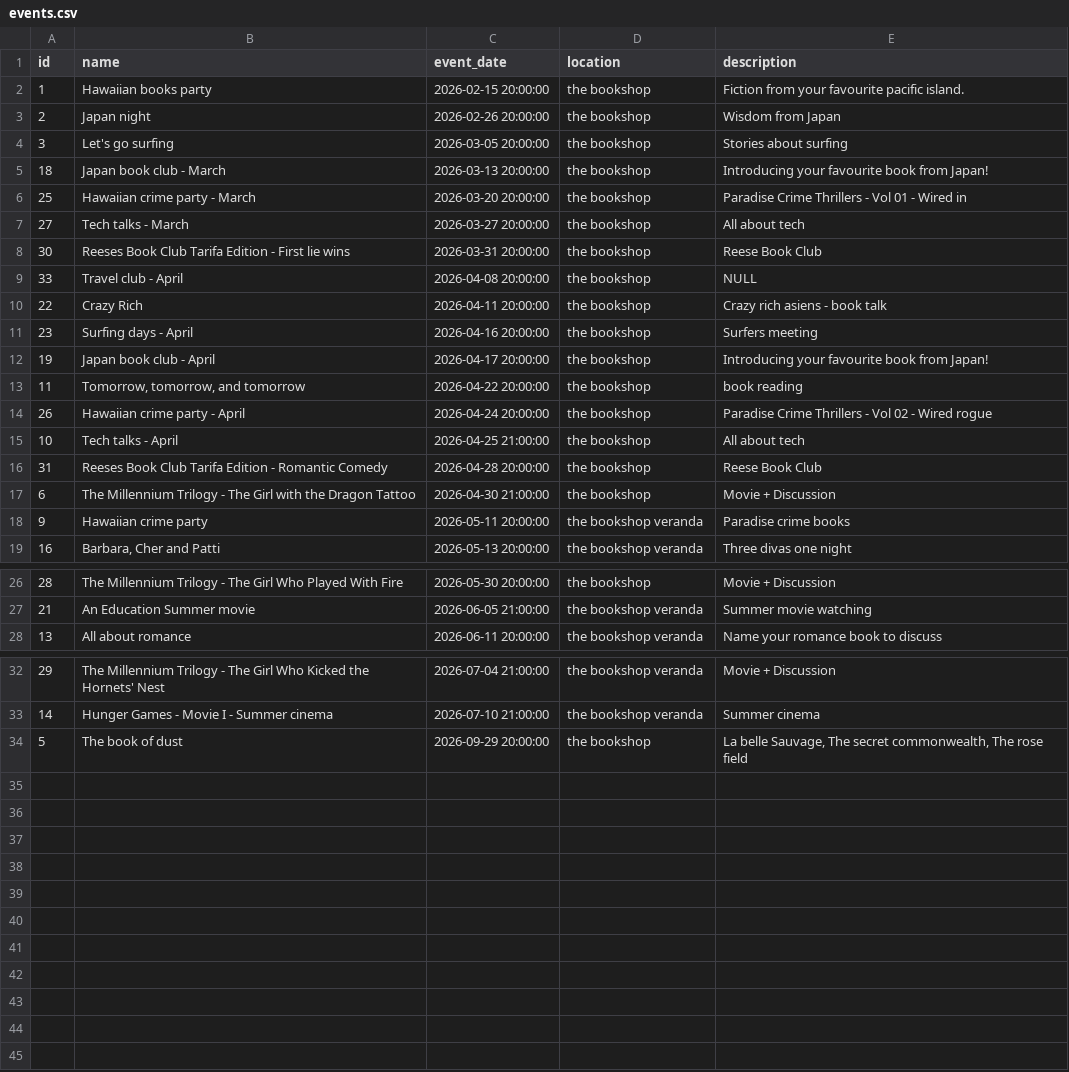
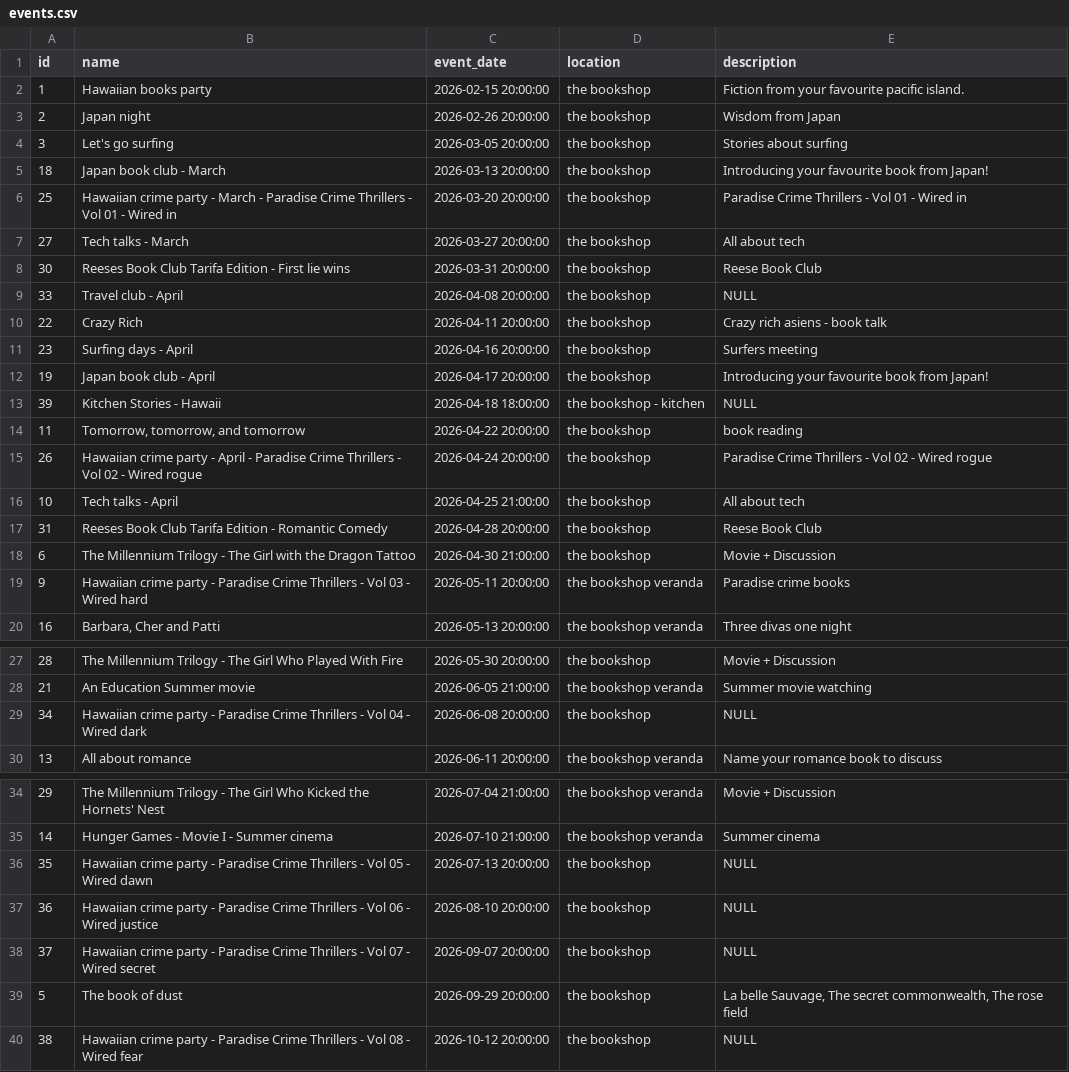
Before and after one commit to UlrikeDetective/code, a CSV file: SQL/PostGre/book_data/data/events.csv, drawn as a sheet; only a part is shown, gaps mark what is left out.

```diff
--- a/SQL/PostGre/book_data/data/events.csv
+++ b/SQL/PostGre/book_data/data/events.csv
@@ -5,3 +5,3 @@
 18,"Japan book club - March","2026-03-13 20:00:00","the bookshop","Introducing your favourite book from Japan!"
-25,"Hawaiian crime party - March","2026-03-20 20:00:00","the bookshop","Paradise Crime Thrillers - Vol 01 - Wired in"
+25,"Hawaiian crime party - March - Paradise Crime Thrillers - Vol 01 - Wired in","2026-03-20 20:00:00","the bookshop","Paradise Crime Thrillers - Vol 01 - Wired in"
 27,"Tech talks - March","2026-03-27 20:00:00","the bookshop","All about tech"
@@ -12,4 +12,5 @@
 19,"Japan book club - April","2026-04-17 20:00:00","the bookshop","Introducing your favourite book from Japan!"
+39,"Kitchen Stories - Hawaii","2026-04-18 18:00:00","the bookshop - kitchen",NULL
 11,"Tomorrow, tomorrow, and tomorrow","2026-04-22 20:00:00","the bookshop","book reading"
-26,"Hawaiian crime party - April","2026-04-24 20:00:00","the bookshop","Paradise Crime Thrillers - Vol 02 - Wired rogue"
+26,"Hawaiian crime party - April - Paradise Crime Thrillers - Vol 02 - Wired rogue","2026-04-24 20:00:00","the bookshop","Paradise Crime Thrillers - Vol 02 - Wired rogue"
 10,"Tech talks - April","2026-04-25 21:00:00","the bookshop","All about tech"
@@ -17,3 +18,3 @@
 6,"The Millennium Trilogy - The Girl with the Dragon Tattoo","2026-04-30 21:00:00","the bookshop","Movie + Discussion"
-9,"Hawaiian crime party","2026-05-11 20:00:00","the bookshop veranda","Paradise crime books"
+9,"Hawaiian crime party - Paradise Crime Thrillers - Vol 03 - Wired hard","2026-05-11 20:00:00","the bookshop veranda","Paradise crime books"
 16,"Barbara, Cher and Patti","2026-05-13 20:00:00","the bookshop veranda","Three divas one night"
@@ -27,2 +28,3 @@
 21,"An Education Summer movie","2026-06-05 21:00:00","the bookshop veranda","Summer movie watching"
+34,"Hawaiian crime party - Paradise Crime Thrillers - Vol 04 - Wired dark","2026-06-08 20:00:00","the bookshop",NULL
 13,"All about romance","2026-06-11 20:00:00","the bookshop veranda","Name your romance book to discuss"
@@ -33,2 +35,6 @@
 14,"Hunger Games - Movie I - Summer cinema","2026-07-10 21:00:00","the bookshop veranda","Summer cinema"
+35,"Hawaiian crime party - Paradise Crime Thrillers - Vol 05 - Wired dawn","2026-07-13 20:00:00","the bookshop",NULL
+36,"Hawaiian crime party - Paradise Crime Thrillers - Vol 06 - Wired justice","2026-08-10 20:00:00","the bookshop",NULL
+37,"Hawaiian crime party - Paradise Crime Thrillers - Vol 07 - Wired secret","2026-09-07 20:00:00","the bookshop",NULL
 5,"The book of dust","2026-09-29 20:00:00","the bookshop","La belle Sauvage, The secret commonwealth, The rose field"
+38,"Hawaiian crime party - Paradise Crime Thrillers - Vol 08 - Wired fear","2026-10-12 20:00:00","the bookshop",NULL
```
Also changed, not shown: SQL/PostGre/book_data/data/authors.csv, SQL/PostGre/book_data/data/books.csv, 11 other files.
